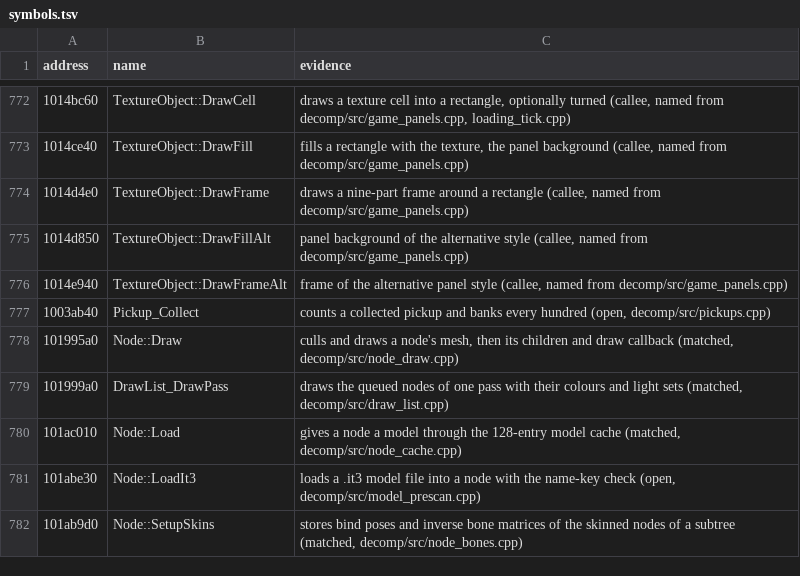
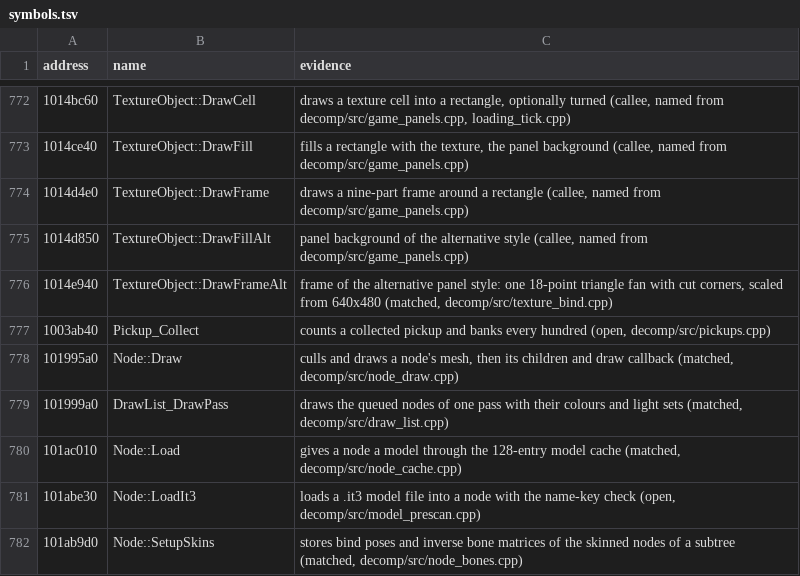
Before and after one commit to ObeseCatLord/Gurumin-Decompilation, a TSV file: symbols.tsv, drawn as a sheet; only a part is shown, gaps mark what is left out.

```diff
--- a/symbols.tsv
+++ b/symbols.tsv
@@ -775,3 +775,3 @@ address	name	evidence
 1014d850	TextureObject::DrawFillAlt	panel background of the alternative style (callee, named from decomp/src/game_panels.cpp)
-1014e940	TextureObject::DrawFrameAlt	frame of the alternative panel style (callee, named from decomp/src/game_panels.cpp)
+1014e940	TextureObject::DrawFrameAlt	frame of the alternative panel style: one 18-point triangle fan with cut corners, scaled from 640x480 (matched, decomp/src/texture_bind.cpp)
 1003ab40	Pickup_Collect	counts a collected pickup and banks every hundred (open, decomp/src/pickups.cpp)
```
Also changed, not shown: decomp/obj_symbols.tsv, 6 other files.
